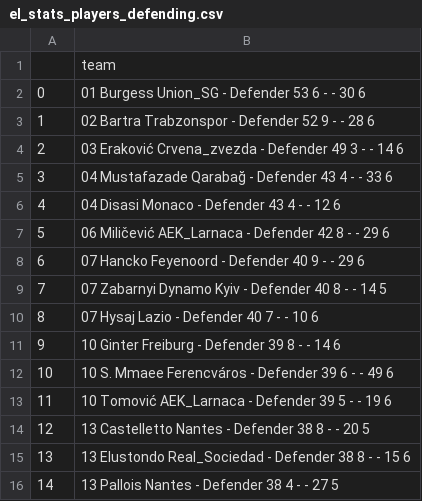
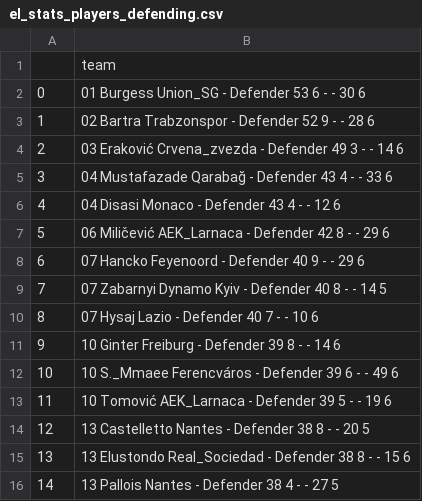
Before and after one commit to DiogoA78/Projet-big-data, a CSV file: dataset/EL/el_stats_players_defending.csv, drawn as a sheet.

```diff
--- a/dataset/EL/el_stats_players_defending.csv
+++ b/dataset/EL/el_stats_players_defending.csv
@@ -11,3 +11,3 @@
 9,10 Ginter Freiburg - Defender 39 8 - - 14 6
-10,10 S. Mmaee Ferencváros - Defender 39 6 - - 49 6
+10,10 S._Mmaee Ferencváros - Defender 39 6 - - 49 6
 11,10 Tomović AEK_Larnaca - Defender 39 5 - - 19 6
```
Also changed, not shown: dataset/EL/el_stats_clubs_defending.csv, dataset/EL/el_stats_players_attempts.csv, 20 other files.
